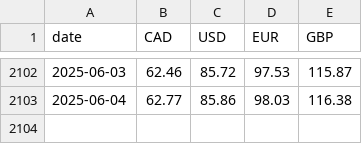
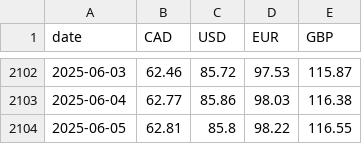
Before and after one commit to dhatwalia/exchange-rates, a CSV file: rates.csv, drawn as a sheet; only a part is shown, gaps mark what is left out.

```diff
--- a/rates.csv
+++ b/rates.csv
@@ -2103 +2103,2 @@ date,CAD,USD,EUR,GBP
 2025-06-04,62.77,85.86,98.03,116.38
+2025-06-05,62.81,85.8,98.22,116.55
```
Also changed, not shown: 3 other files.
